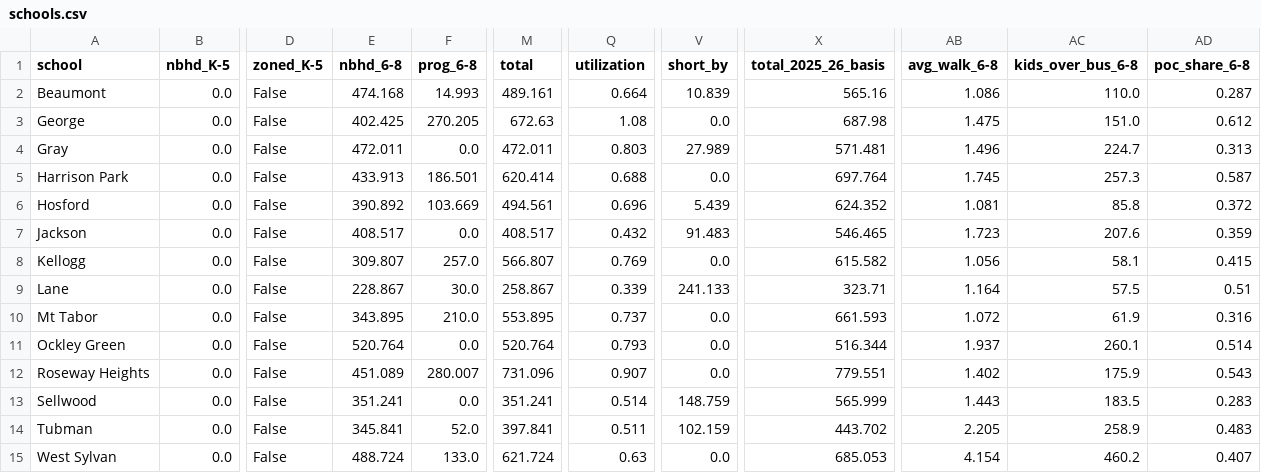
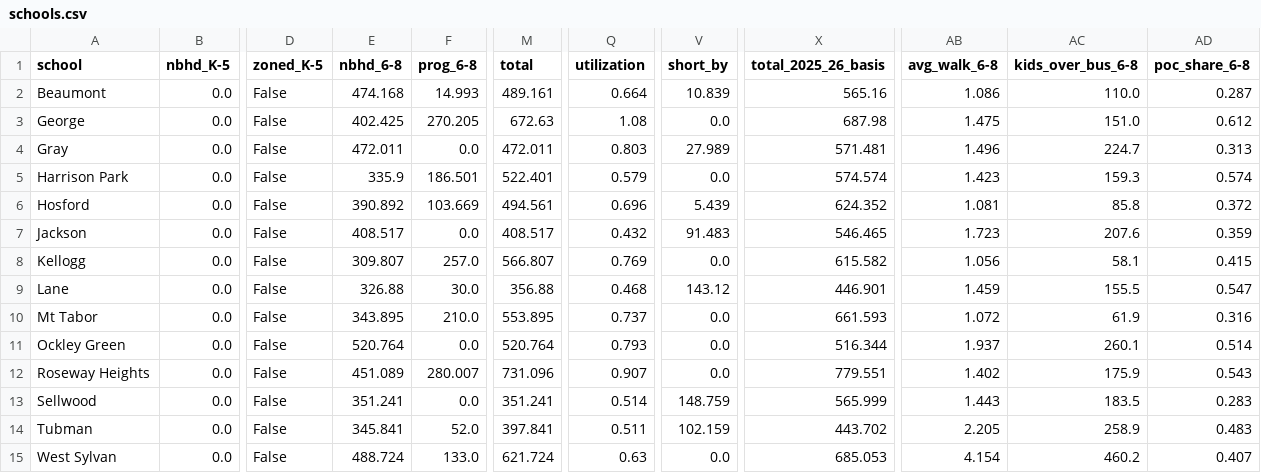
Before and after one commit to Paulfrazier/pps-boundary-options, a CSV file: build/export/site2/runs/sabin_split/schools.csv, drawn as a sheet; only a part is shown, gaps mark what is left out; the diff names each change by its address in the sheet, - before the commit and + after, or states it on an @@ line.

```diff
--- a/build/export/site2/runs/sabin_split/schools.csv
+++ b/build/export/site2/runs/sabin_split/schools.csv
-E5 (nbhd_6-8): 433.913
+E5 (nbhd_6-8): 335.9
-M5 (total): 620.414
+M5 (total): 522.401
-Q5 (utilization): 0.688
+Q5 (utilization): 0.579
-X5 (total_2025_26_basis): 697.764
+X5 (total_2025_26_basis): 574.574
-AB5 (avg_walk_6-8): 1.745
+AB5 (avg_walk_6-8): 1.423
-AC5 (kids_over_bus_6-8): 257.3
+AC5 (kids_over_bus_6-8): 159.3
-AD5 (poc_share_6-8): 0.587
+AD5 (poc_share_6-8): 0.574
-E9 (nbhd_6-8): 228.867
+E9 (nbhd_6-8): 326.88
-M9 (total): 258.867
+M9 (total): 356.88
-Q9 (utilization): 0.339
+Q9 (utilization): 0.468
-V9 (short_by): 241.133
+V9 (short_by): 143.12
-X9 (total_2025_26_basis): 323.71
+X9 (total_2025_26_basis): 446.901
-AB9 (avg_walk_6-8): 1.164
+AB9 (avg_walk_6-8): 1.459
-AC9 (kids_over_bus_6-8): 57.5
+AC9 (kids_over_bus_6-8): 155.5
-AD9 (poc_share_6-8): 0.51
+AD9 (poc_share_6-8): 0.547
```
Also changed, not shown: build/solver/out_v2/mapA_sell4/schools.csv, build/solver/out_v2/mapB/schools.csv, 27 other files.
